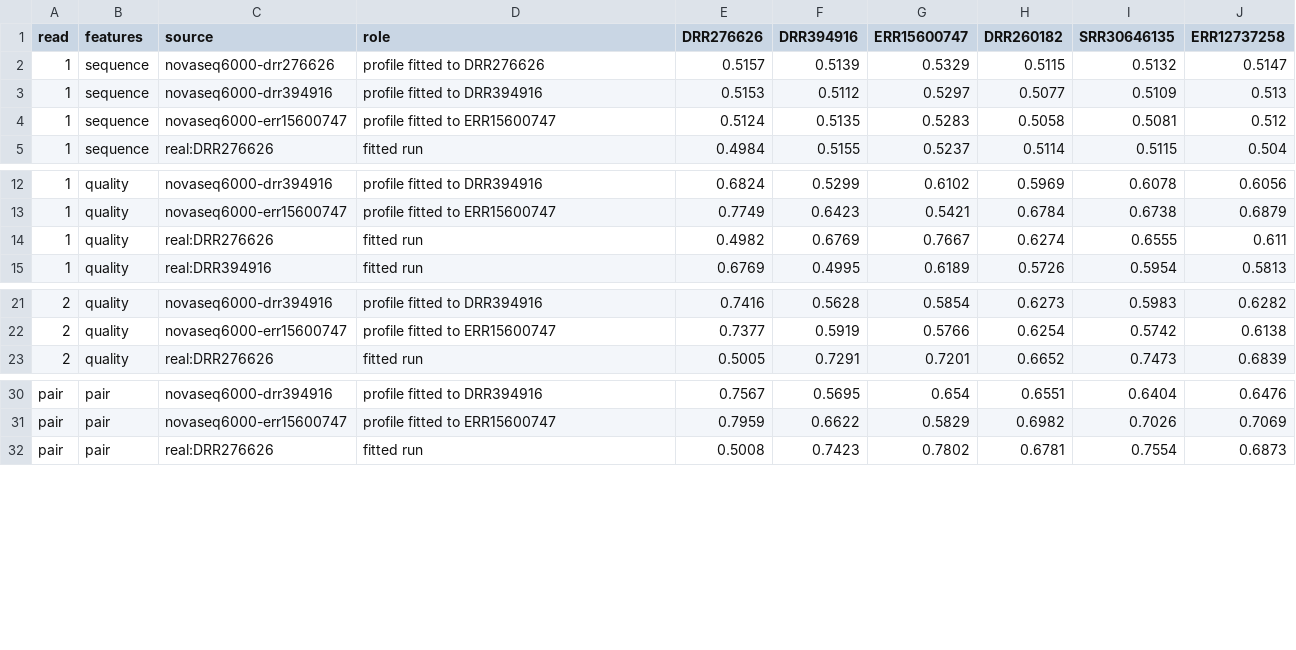
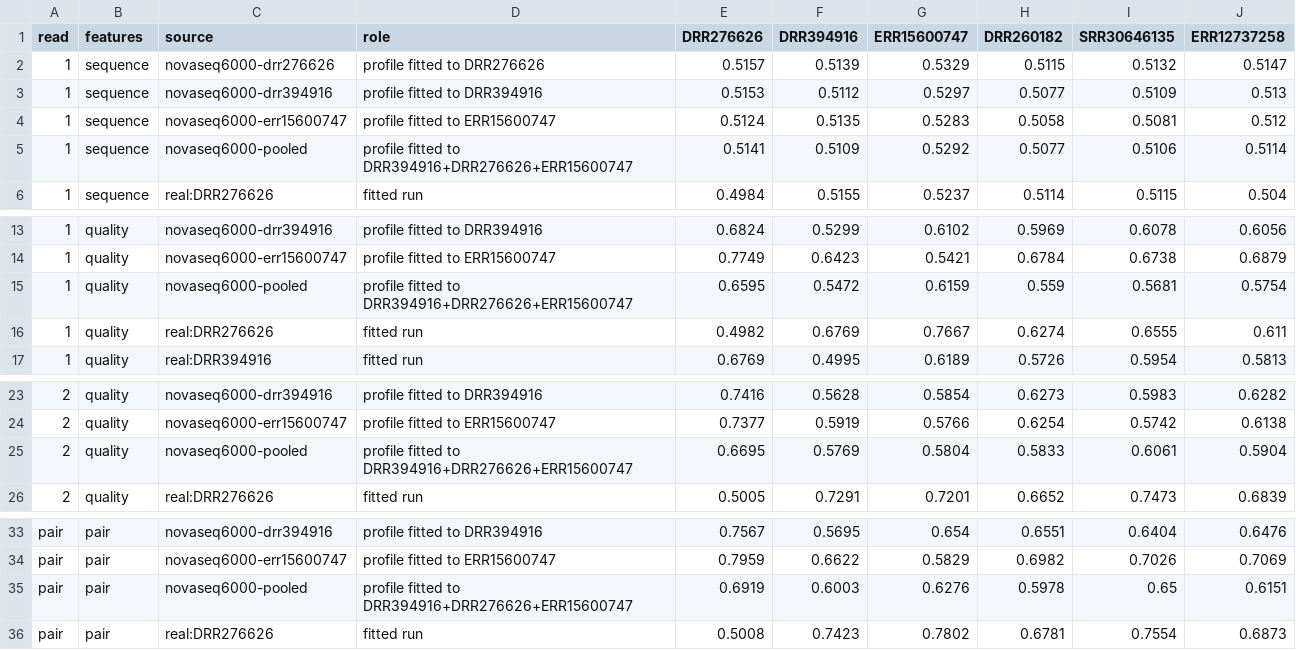
Before and after one commit to scttfrdmn/phantom-science, a TSV file: scripts/acceptance/calibrate/illumina/results/heldout/profile_matrix.tsv, drawn as a sheet; only a part is shown, gaps mark what is left out; the diff names each change by its address in the sheet, - before the commit and + after, or states it on an @@ line.

```diff
--- a/scripts/acceptance/calibrate/illumina/results/heldout/profile_matrix.tsv
+++ b/scripts/acceptance/calibrate/illumina/results/heldout/profile_matrix.tsv
+row 5: 1 | sequence | novaseq6000-pooled | profile fitted to DRR394916+DRR276626+ERR15600747 | 0.5141 | 0.5109 | 0.5292 | 0.5077 | 0.5106 | 0.5114
+row 15: 1 | quality | novaseq6000-pooled | profile fitted to DRR394916+DRR276626+ERR15600747 | 0.6595 | 0.5472 | 0.6159 | 0.559 | 0.5681 | 0.5754
+row 25: 2 | quality | novaseq6000-pooled | profile fitted to DRR394916+DRR276626+ERR15600747 | 0.6695 | 0.5769 | 0.5804 | 0.5833 | 0.6061 | 0.5904
+row 35: pair | pair | novaseq6000-pooled | profile fitted to DRR394916+DRR276626+ERR15600747 | 0.6919 | 0.6003 | 0.6276 | 0.5978 | 0.65 | 0.6151
```
Also changed, not shown: scripts/acceptance/calibrate/illumina/results/heldout/calibration_stats.tsv, scripts/acceptance/calibrate/illumina/results/heldout/classifier_matrix.tsv, 22 other files.
